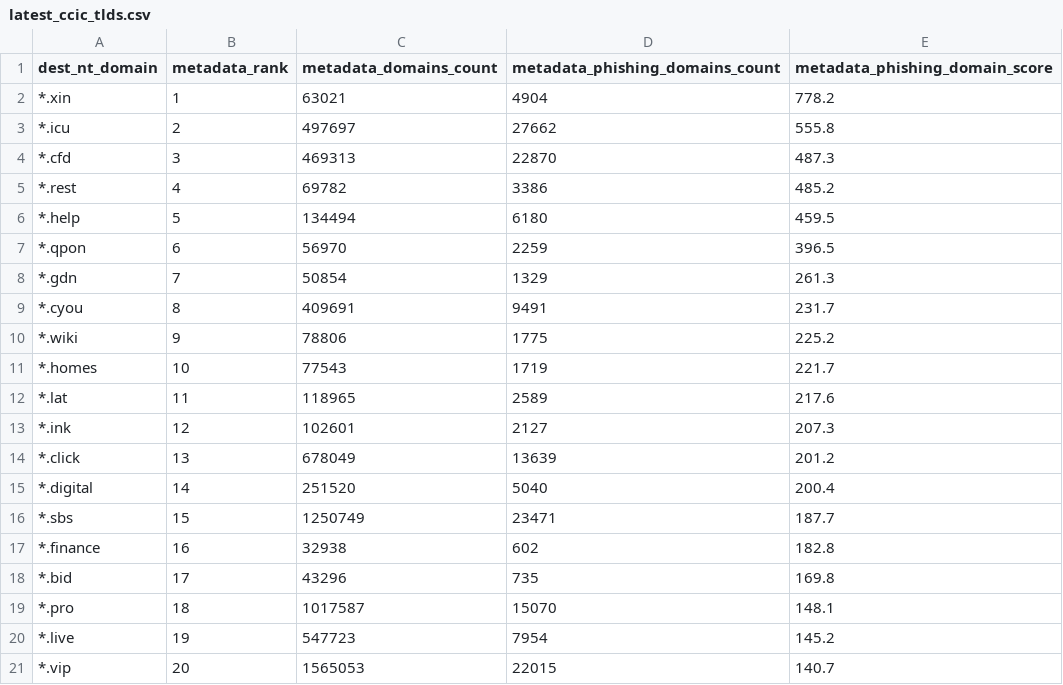
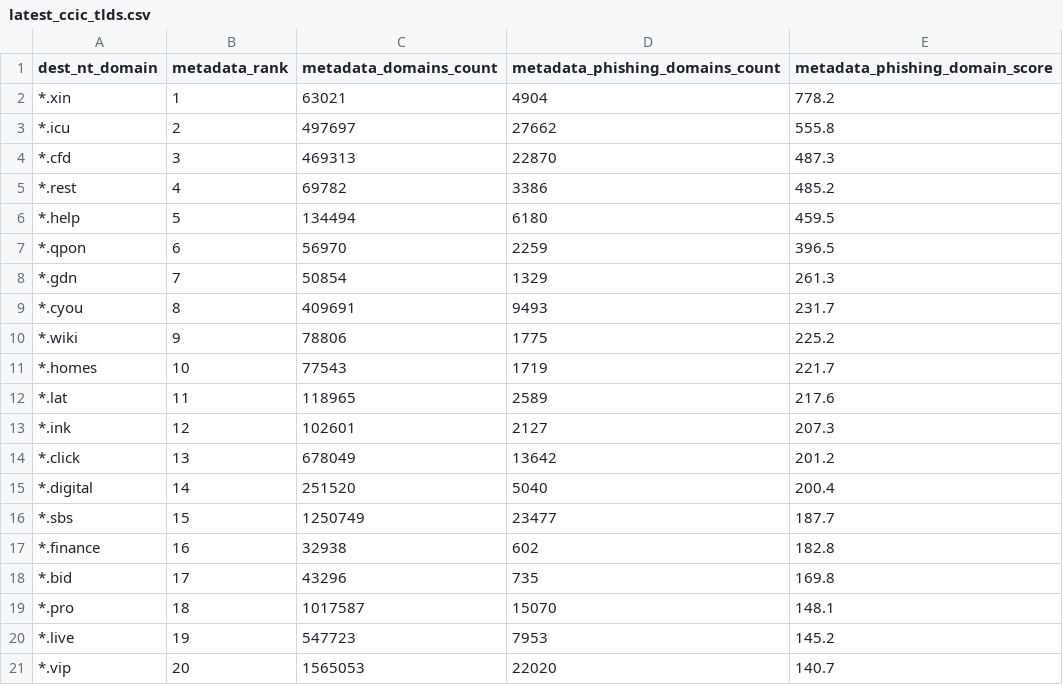
Before and after one commit to Kradma/threat_hunting_lists, a CSV file: TLDs/latest_ccic_tlds.csv, drawn as a sheet.

Commit message:
Update CCIC TLD CSV

```diff
--- a/TLDs/latest_ccic_tlds.csv
+++ b/TLDs/latest_ccic_tlds.csv
@@ -8,3 +8,3 @@ dest_nt_domain,metadata_rank,metadata_domains_count,metadata_phishing_domains_co
 *.gdn,7,50854,1329,261.3
-*.cyou,8,409691,9491,231.7
+*.cyou,8,409691,9493,231.7
 *.wiki,9,78806,1775,225.2
@@ -13,5 +13,5 @@ dest_nt_domain,metadata_rank,metadata_domains_count,metadata_phishing_domains_co
 *.ink,12,102601,2127,207.3
-*.click,13,678049,13639,201.2
+*.click,13,678049,13642,201.2
 *.digital,14,251520,5040,200.4
-*.sbs,15,1250749,23471,187.7
+*.sbs,15,1250749,23477,187.7
 *.finance,16,32938,602,182.8
@@ -19,3 +19,3 @@ dest_nt_domain,metadata_rank,metadata_domains_count,metadata_phishing_domains_co
 *.pro,18,1017587,15070,148.1
-*.live,19,547723,7954,145.2
-*.vip,20,1565053,22015,140.7
+*.live,19,547723,7953,145.2
+*.vip,20,1565053,22020,140.7
```
